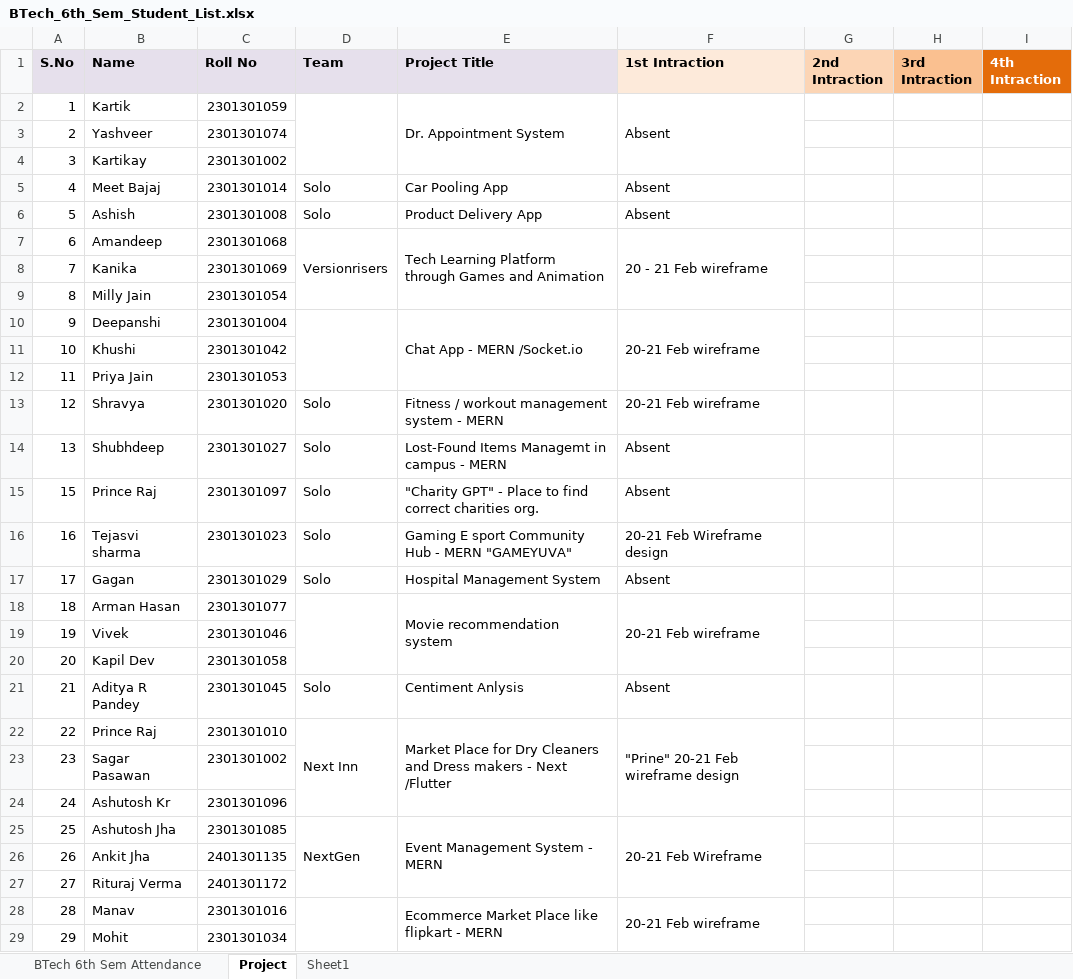
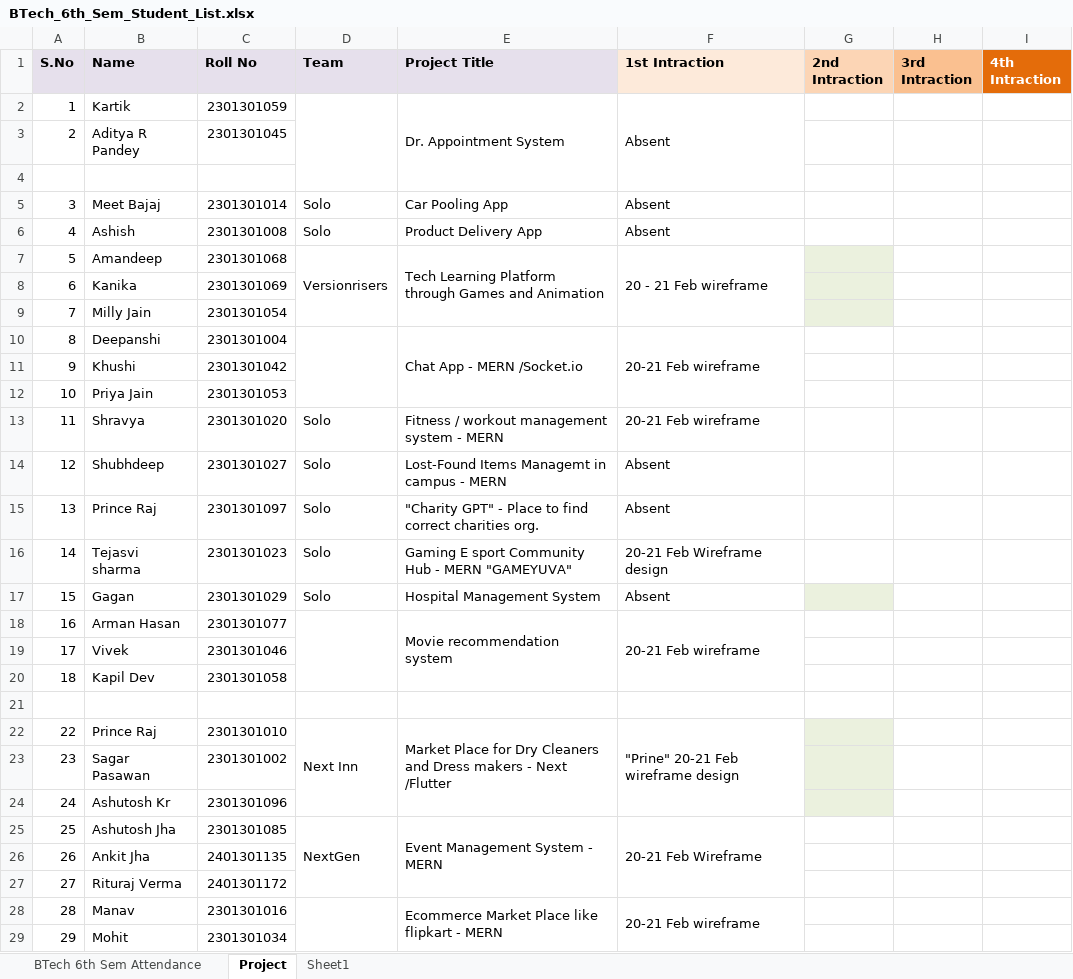
Before and after one commit to gautam100/Geeta, an Excel workbook: Btech_Project/BTech_6th_Sem_Student_List.xlsx, sheet Project, drawn as a sheet; only a part is shown; values as stored, in another font and other column widths than the file's, no borders; the diff covers the shown part only; the diff names each change by its address in the sheet, - before the commit and + after, or states it on an @@ line.

```diff
--- a/Btech_Project/BTech_6th_Sem_Student_List.xlsx (sheet Project)
+++ b/Btech_Project/BTech_6th_Sem_Student_List.xlsx (sheet Project)
-B3 (Name): Yashveer
+B3 (Name): Aditya R Pandey
-C3 (Roll No): 2301301074
+C3 (Roll No): 2301301045
-row 4: 3 | Kartikay | 2301301002
+row 4: (empty)
-A5 (S.No): 4
+A5 (S.No): 3
-A6 (S.No): 5
+A6 (S.No): 4
-A7 (S.No): 6
+A7 (S.No): 5
-G7:G9 fill: none
+G7:G9 fill: #EBF1DE
-A8 (S.No): 7
+A8 (S.No): 6
-A9 (S.No): 8
+A9 (S.No): 7
-A10 (S.No): 9
+A10 (S.No): 8
-A11 (S.No): 10
+A11 (S.No): 9
-A12 (S.No): 11
+A12 (S.No): 10
-A13 (S.No): 12
+A13 (S.No): 11
-A14 (S.No): 13
+A14 (S.No): 12
-A15 (S.No): 15
+A15 (S.No): 13
-A16 (S.No): 16
+A16 (S.No): 14
-A17 (S.No): 17
+A17 (S.No): 15
-G17 fill: none
+G17 fill: #EBF1DE
-A18 (S.No): 18
+A18 (S.No): 16
-A19 (S.No): 19
+A19 (S.No): 17
-A20 (S.No): 20
+A20 (S.No): 18
-row 21: 21 | Aditya R Pandey | 2301301045 | Solo | Centiment Anlysis | Absent
+row 21: (empty)
-G22:G24 fill: none
+G22:G24 fill: #EBF1DE
```
Also changed, not shown: 5 added rows, 1 edited cell, cell formats and merged cells elsewhere in this sheet, 2 other files.
